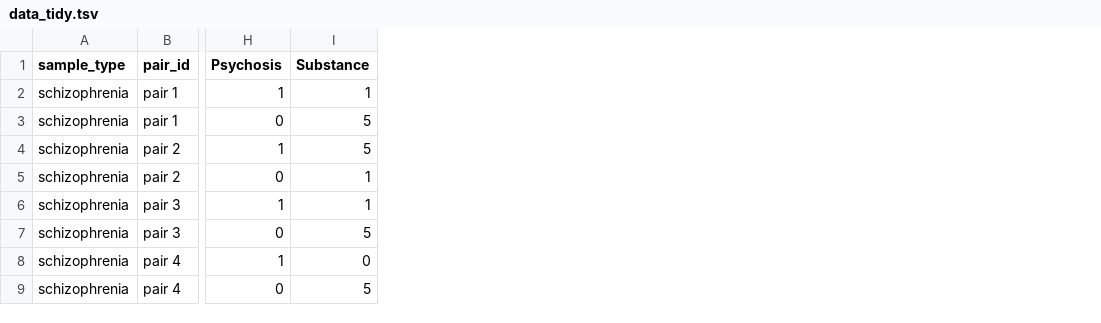
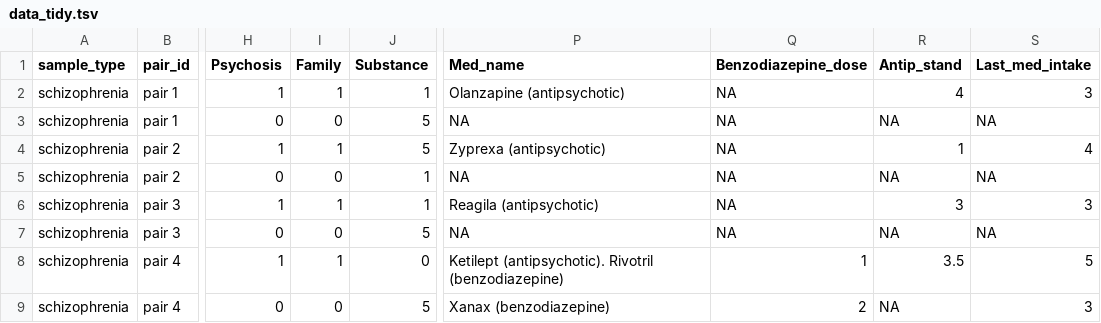
Before and after one commit to petyaracz/KapitanyBokkHarangozoSolteszRacz2022, a TSV file: data/data_tidy.tsv, drawn as a sheet; only a part is shown, gaps mark what is left out; the diff names each change by its address in the sheet, - before the commit and + after, or states it on an @@ line.

```diff
--- a/data/data_tidy.tsv
+++ b/data/data_tidy.tsv
+column I (Family), rows 2-9: 1 | 0 | 1 | 0 | 1 | 0 | 1 | 0
+column P (Med_name), rows 2-9: Olanzapine (antipsychotic) | NA | Zyprexa (antipsychotic) | NA | Reagila (antipsychotic) | NA | Ketilept (antipsychotic). Rivotril (benzodiazepine) | Xanax (benzodiazepine)
+column Q (Benzodiazepine_dose), rows 2-9: NA | NA | NA | NA | NA | NA | 1 | 2
+column R (Antip_stand), rows 2-9: 4 | NA | 1 | NA | 3 | NA | 3.5 | NA
+column S (Last_med_intake), rows 2-9: 3 | NA | 4 | NA | 3 | NA | 5 | 3
```
Also changed, not shown: 13 other files.
